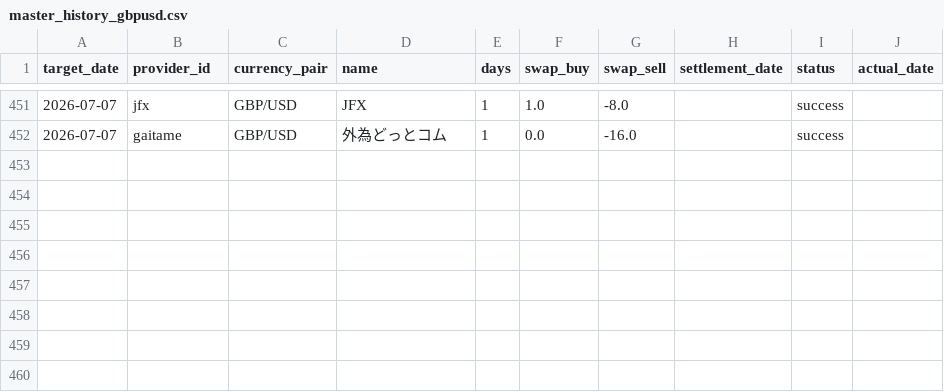
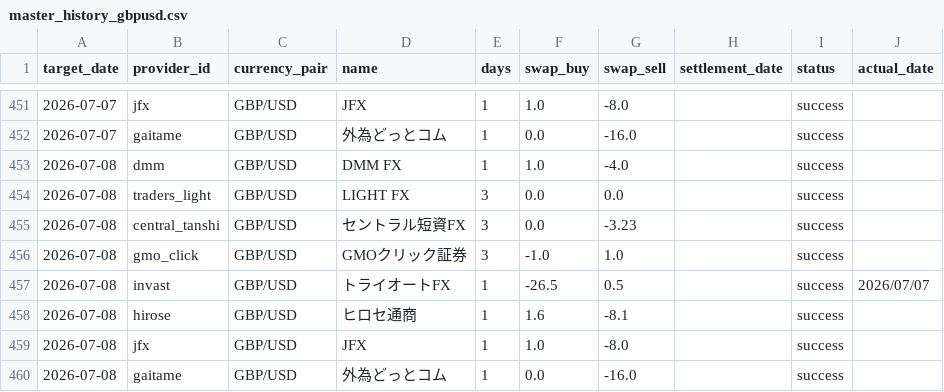
Before and after one commit to pcjidouka-spec/lira-watch-public-jp, a CSV file: public/data/master_history_gbpusd.csv, drawn as a sheet; only a part is shown, gaps mark what is left out.

```diff
--- a/public/data/master_history_gbpusd.csv
+++ b/public/data/master_history_gbpusd.csv
@@ -452 +452,9 @@ target_date,provider_id,currency_pair,name,days,swap_buy,swap_sell,settlement_da
 2026-07-07,gaitame,GBP/USD,外為どっとコム,1,0.0,-16.0,,success,
+2026-07-08,dmm,GBP/USD,DMM FX,1,1.0,-4.0,,success,
+2026-07-08,traders_light,GBP/USD,LIGHT FX,3,0.0,0.0,,success,
+2026-07-08,central_tanshi,GBP/USD,セントラル短資FX,3,0.0,-3.23,,success,
+2026-07-08,gmo_click,GBP/USD,GMOクリック証券,3,-1.0,1.0,,success,
+2026-07-08,invast,GBP/USD,トライオートFX,1,-26.5,0.5,,success,2026/07/07
+2026-07-08,hirose,GBP/USD,ヒロセ通商,1,1.6,-8.1,,success,
+2026-07-08,jfx,GBP/USD,JFX,1,1.0,-8.0,,success,
+2026-07-08,gaitame,GBP/USD,外為どっとコム,1,0.0,-16.0,,success,
```
Also changed, not shown: public/data/master_history_eurusd.csv, public/data/master_history_huf.csv, 8 other files.
